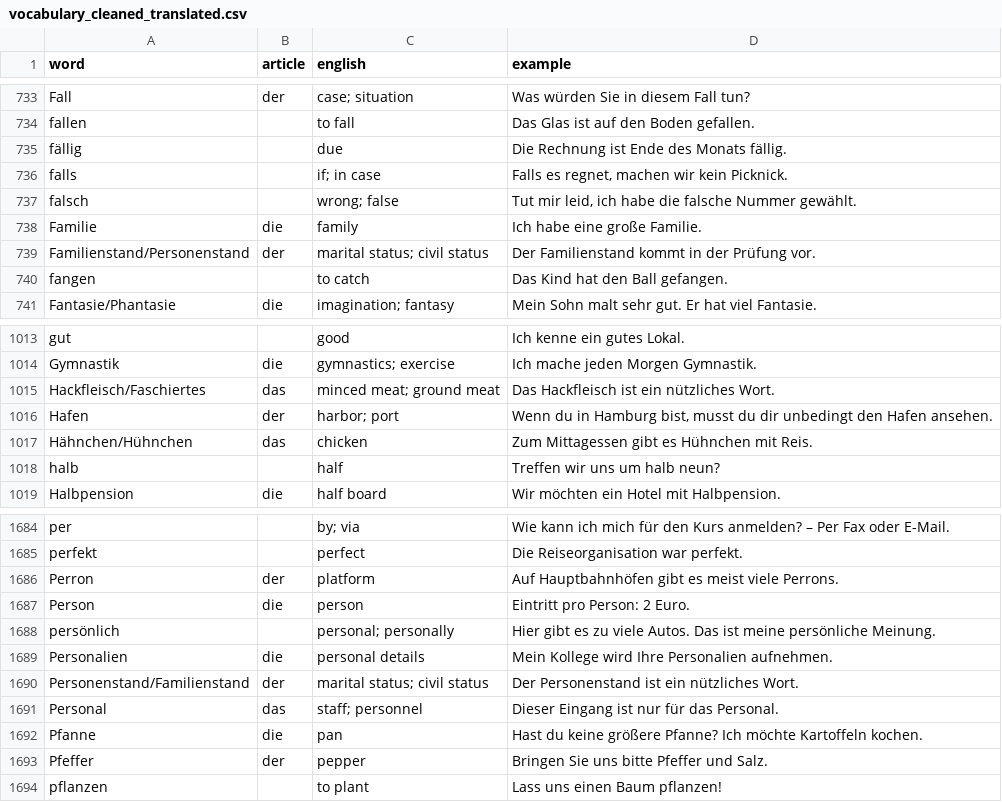
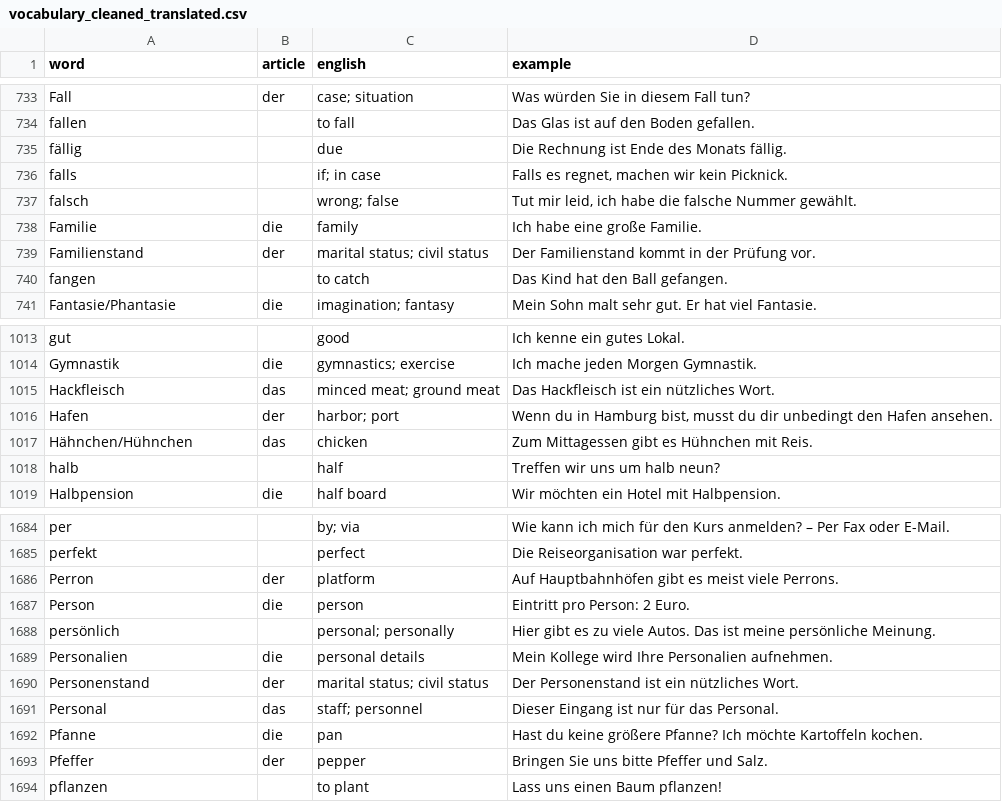
Before and after one commit to UnserDorf/user-dorf-v0, a CSV file: vocabulary_cleaned_translated.csv, drawn as a sheet; only a part is shown, gaps mark what is left out.

Commit message:
Add files via upload

```diff
--- a/vocabulary_cleaned_translated.csv
+++ b/vocabulary_cleaned_translated.csv
@@ -738,3 +738,3 @@ falsch,,wrong; false,"Tut mir leid, ich habe die falsche Nummer gewählt."
 Familie,die,family,Ich habe eine große Familie.
-Familienstand/Personenstand,der,marital status; civil status,Der Familienstand kommt in der Prüfung vor.
+Familienstand,der,marital status; civil status,Der Familienstand kommt in der Prüfung vor.
 fangen,,to catch,Das Kind hat den Ball gefangen.
@@ -1014,3 +1014,3 @@ gut,,good,Ich kenne ein gutes Lokal.
 Gymnastik,die,gymnastics; exercise,Ich mache jeden Morgen Gymnastik.
-Hackfleisch/Faschiertes,das,minced meat; ground meat,Das Hackfleisch ist ein nützliches Wort.
+Hackfleisch,das,minced meat; ground meat,Das Hackfleisch ist ein nützliches Wort.
 Hafen,der,harbor; port,"Wenn du in Hamburg bist, musst du dir unbedingt den Hafen ansehen."
@@ -1689,3 +1689,3 @@ persönlich,,personal; personally,Hier gibt es zu viele Autos. Das ist meine per
 Personalien,die,personal details,Mein Kollege wird Ihre Personalien aufnehmen.
-Personenstand/Familienstand,der,marital status; civil status,Der Personenstand ist ein nützliches Wort.
+Personenstand,der,marital status; civil status,Der Personenstand ist ein nützliches Wort.
 Personal,das,staff; personnel,Dieser Eingang ist nur für das Personal.
```
